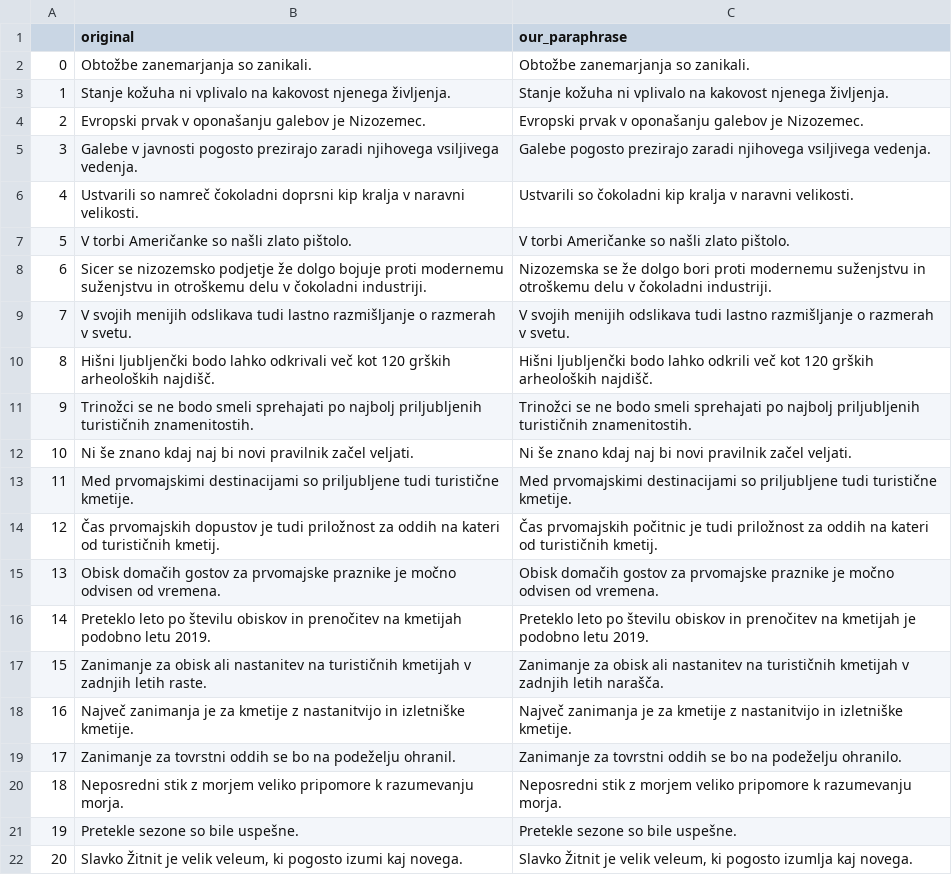
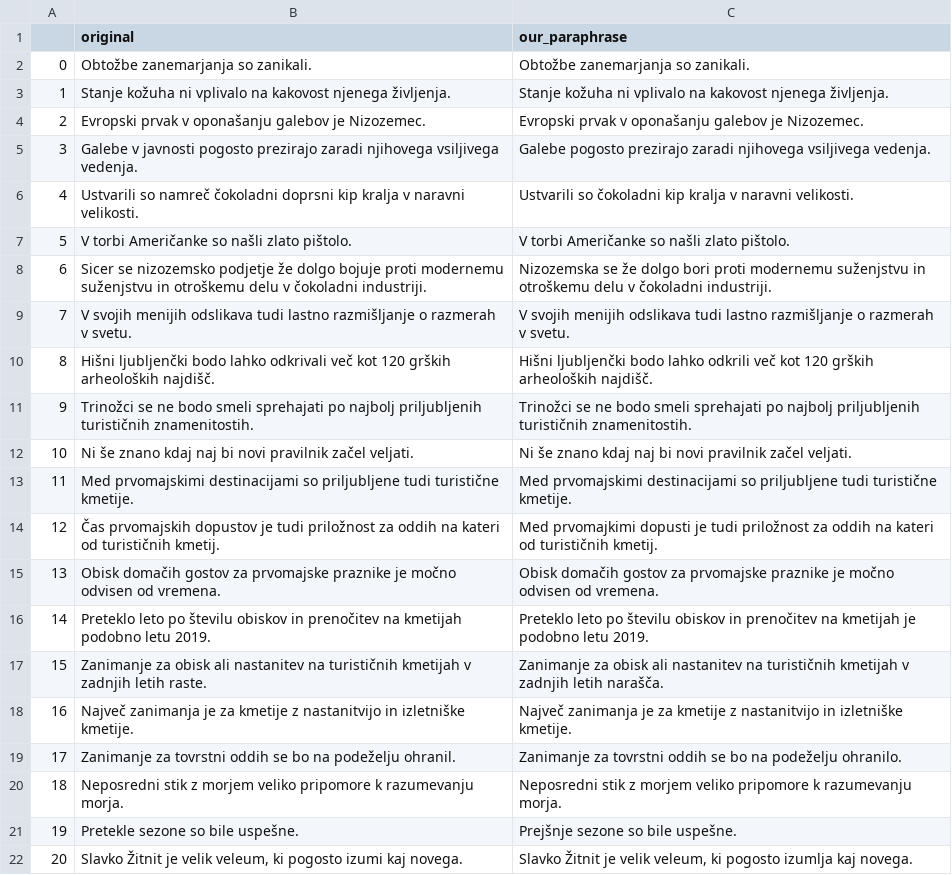
Before and after one commit to UL-FRI-NLP-Course-2022-23/nlp-course-bob, a CSV file: results/manual evaluation/results.csv, drawn as a sheet.

Commit message:
feat: smaller changes to transf. files and results

```diff
--- a/results/manual evaluation/results.csv
+++ b/results/manual evaluation/results.csv
@@ -13,3 +13,3 @@
 11,Med prvomajskimi destinacijami so priljubljene tudi turistične kmetije.,Med prvomajskimi destinacijami so priljubljene tudi turistične kmetije.
-12,Čas prvomajskih dopustov je tudi priložnost za oddih na kateri od turističnih kmetij.,Čas prvomajskih počitnic je tudi priložnost za oddih na kateri od turističnih kmetij.
+12,Čas prvomajskih dopustov je tudi priložnost za oddih na kateri od turističnih kmetij.,Med prvomajkimi dopusti je tudi priložnost za oddih na kateri od turističnih kmetij.
 13,Obisk domačih gostov za prvomajske praznike je močno odvisen od vremena.,Obisk domačih gostov za prvomajske praznike je močno odvisen od vremena.
@@ -20,3 +20,3 @@
 18,Neposredni stik z morjem veliko pripomore k razumevanju morja.,Neposredni stik z morjem veliko pripomore k razumevanju morja.
-19,Pretekle sezone so bile uspešne.,Pretekle sezone so bile uspešne.
+19,Pretekle sezone so bile uspešne.,Prejšnje sezone so bile uspešne.
 20,"Slavko Žitnit je velik veleum, ki pogosto izumi kaj novega.","Slavko Žitnit je velik veleum, ki pogosto izumlja kaj novega."
```
Also changed, not shown: 3 other files.
